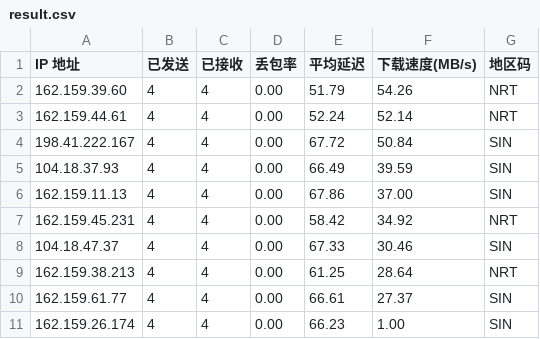
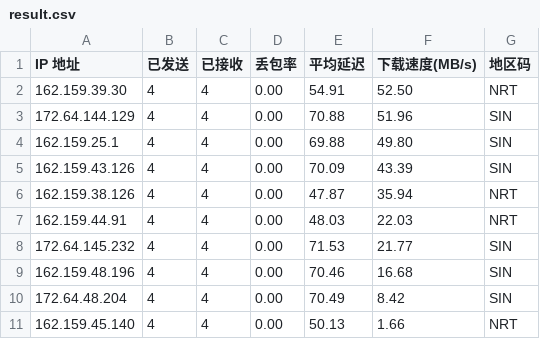
Before and after one commit to genequ/cfst, a CSV file: result.csv, drawn as a sheet.

Commit message:
CFST results update 2025-10-18 11:15:47

```diff
--- a/result.csv
+++ b/result.csv
@@ -1,11 +1,11 @@
 IP 地址,已发送,已接收,丢包率,平均延迟,下载速度(MB/s),地区码
-162.159.39.60,4,4,0.00,51.79,54.26,NRT
-162.159.44.61,4,4,0.00,52.24,52.14,NRT
-198.41.222.167,4,4,0.00,67.72,50.84,SIN
-104.18.37.93,4,4,0.00,66.49,39.59,SIN
-162.159.11.13,4,4,0.00,67.86,37.00,SIN
-162.159.45.231,4,4,0.00,58.42,34.92,NRT
-104.18.47.37,4,4,0.00,67.33,30.46,SIN
-162.159.38.213,4,4,0.00,61.25,28.64,NRT
-162.159.61.77,4,4,0.00,66.61,27.37,SIN
-162.159.26.174,4,4,0.00,66.23,1.00,SIN
+162.159.39.30,4,4,0.00,54.91,52.50,NRT
+172.64.144.129,4,4,0.00,70.88,51.96,SIN
+162.159.25.1,4,4,0.00,69.88,49.80,SIN
+162.159.43.126,4,4,0.00,70.09,43.39,SIN
+162.159.38.126,4,4,0.00,47.87,35.94,NRT
+162.159.44.91,4,4,0.00,48.03,22.03,NRT
+172.64.145.232,4,4,0.00,71.53,21.77,SIN
+162.159.48.196,4,4,0.00,70.46,16.68,SIN
+172.64.48.204,4,4,0.00,70.49,8.42,SIN
+162.159.45.140,4,4,0.00,50.13,1.66,NRT
```
